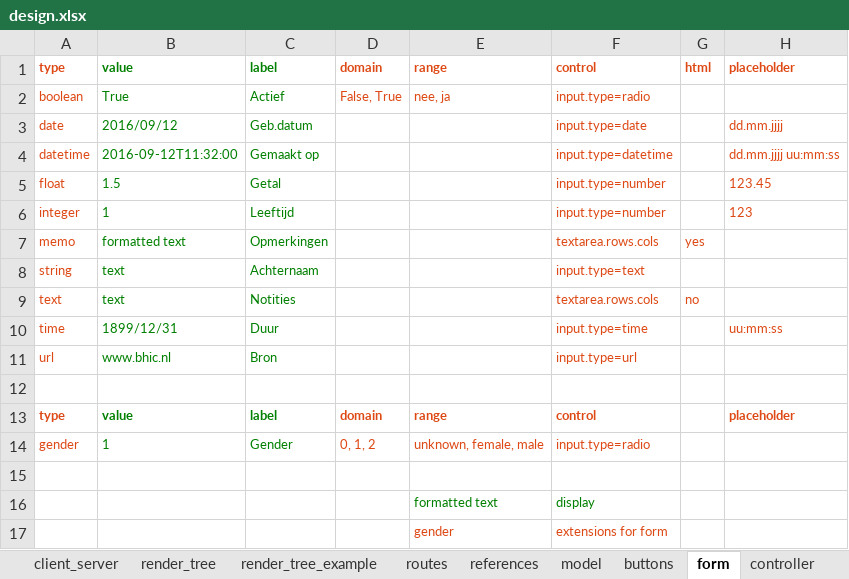
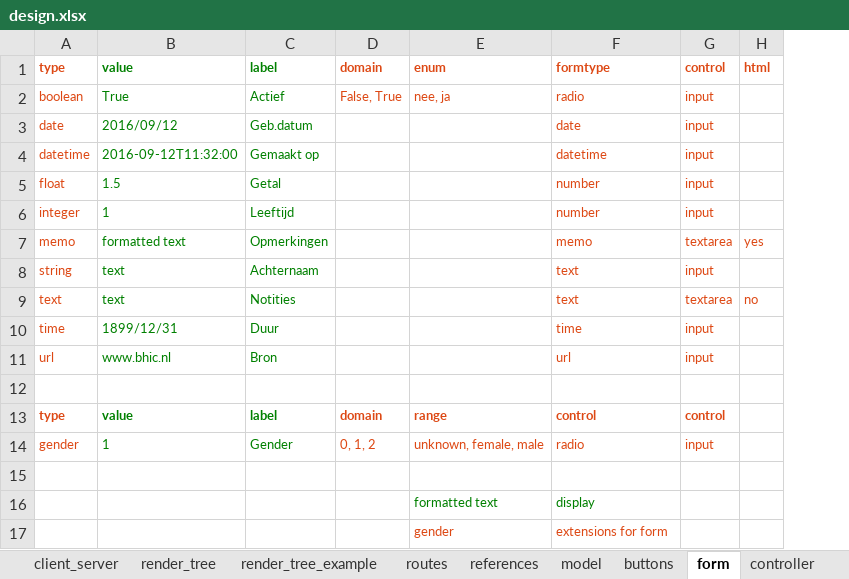
Before and after one commit to npoppeli/covert, an Excel workbook: doc/design.xlsx, sheet form, drawn as a sheet; values as stored, in another font and other column widths than the file's, no borders; removed rows and columns are numbered as before the commit, all else as after; the diff names each change by its address in the sheet, - before the commit and + after, or states it on an @@ line.

```diff
--- a/doc/design.xlsx (sheet form)
+++ b/doc/design.xlsx (sheet form)
+column G, rows 1-14: control | input | input | input | input | input | textarea | input | textarea | input | input |  | control | input
-column H, rows 1-13: placeholder |  | dd.mm.jjjj | dd.mm.jjjj uu:mm:ss | 123.45 | 123 |  |  |  | uu:mm:ss |  |  | placeholder
-E1: range
+E1: enum
-F1: control
+F1: formtype
-F2: input.type=radio
+F2: radio
-F3: input.type=date
+F3: date
-F4: input.type=datetime
+F4: datetime
-F5:F6: input.type=number
+F5:F6: number
-F7: textarea.rows.cols
+F7: memo
-F8: input.type=text
+F8: text
-F9: textarea.rows.cols
+F9: text
-F10: input.type=time
+F10: time
-F11: input.type=url
+F11: url
-F14: input.type=radio
+F14: radio
```
Also changed, not shown: sheet render_tree_example, other sheet tabs, charts or pictures, 2 other files.
